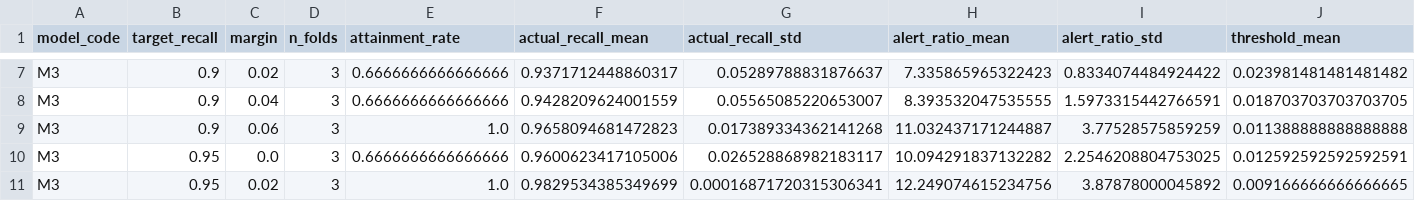
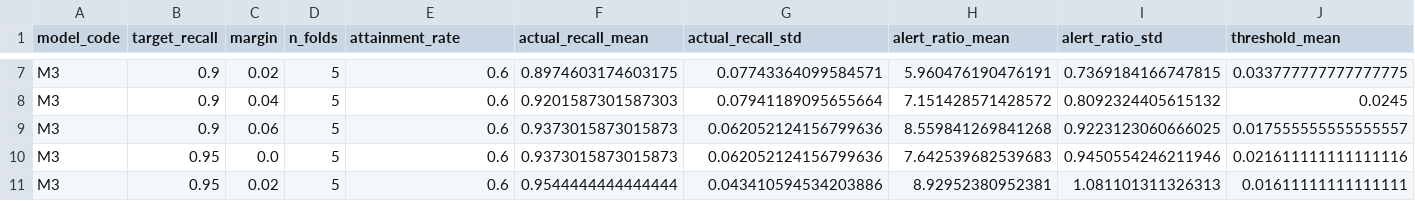
Before and after one commit to MooreCheng-code/test, a CSV file: docs/code_learning/lab_snapshots/lab_06_threshold_transfer_snapshot.csv, drawn as a sheet; only a part is shown, gaps mark what is left out; the diff covers the shown part only; the diff names each change by its address in the sheet, - before the commit and + after, or states it on an @@ line.

```diff
--- a/docs/code_learning/lab_snapshots/lab_06_threshold_transfer_snapshot.csv
+++ b/docs/code_learning/lab_snapshots/lab_06_threshold_transfer_snapshot.csv
-D7:D11 (n_folds): 3
+D7:D11 (n_folds): 5
-E7:E8 (attainment_rate): 0.6666666666666666
+E7:E8 (attainment_rate): 0.6
-F7 (actual_recall_mean): 0.9371712448860317
+F7 (actual_recall_mean): 0.8974603174603175
-G7 (actual_recall_std): 0.05289788831876637
+G7 (actual_recall_std): 0.07743364099584571
-H7 (alert_ratio_mean): 7.335865965322423
+H7 (alert_ratio_mean): 5.960476190476191
-I7 (alert_ratio_std): 0.8334074484924422
+I7 (alert_ratio_std): 0.7369184166747815
-J7 (threshold_mean): 0.023981481481481482
+J7 (threshold_mean): 0.033777777777777775
-F8 (actual_recall_mean): 0.9428209624001559
+F8 (actual_recall_mean): 0.9201587301587303
-G8 (actual_recall_std): 0.05565085220653007
+G8 (actual_recall_std): 0.07941189095655664
-H8 (alert_ratio_mean): 8.393532047535555
+H8 (alert_ratio_mean): 7.151428571428572
-I8 (alert_ratio_std): 1.5973315442766591
+I8 (alert_ratio_std): 0.8092324405615132
-J8 (threshold_mean): 0.018703703703703705
+J8 (threshold_mean): 0.0245
-E9 (attainment_rate): 1.0
+E9 (attainment_rate): 0.6
-F9 (actual_recall_mean): 0.9658094681472823
+F9 (actual_recall_mean): 0.9373015873015873
-G9 (actual_recall_std): 0.017389334362141268
+G9 (actual_recall_std): 0.062052124156799636
-H9 (alert_ratio_mean): 11.032437171244887
+H9 (alert_ratio_mean): 8.559841269841268
-I9 (alert_ratio_std): 3.77528575859259
+I9 (alert_ratio_std): 0.9223123060666025
-J9 (threshold_mean): 0.011388888888888888
+J9 (threshold_mean): 0.017555555555555557
-E10 (attainment_rate): 0.6666666666666666
+E10 (attainment_rate): 0.6
-F10 (actual_recall_mean): 0.9600623417105006
+F10 (actual_recall_mean): 0.9373015873015873
-G10 (actual_recall_std): 0.026528868982183117
+G10 (actual_recall_std): 0.062052124156799636
-H10 (alert_ratio_mean): 10.094291837132282
+H10 (alert_ratio_mean): 7.642539682539683
-I10 (alert_ratio_std): 2.2546208804753025
+I10 (alert_ratio_std): 0.9450554246211946
-J10 (threshold_mean): 0.012592592592592591
+J10 (threshold_mean): 0.021611111111111116
-E11 (attainment_rate): 1.0
+E11 (attainment_rate): 0.6
-F11 (actual_recall_mean): 0.9829534385349699
+F11 (actual_recall_mean): 0.9544444444444444
-G11 (actual_recall_std): 0.00016871720315306341
+G11 (actual_recall_std): 0.043410594534203886
-H11 (alert_ratio_mean): 12.249074615234756
+H11 (alert_ratio_mean): 8.92952380952381
-I11 (alert_ratio_std): 3.87878000045892
+I11 (alert_ratio_std): 1.081101311326313
-J11 (threshold_mean): 0.009166666666666665
+J11 (threshold_mean): 0.01611111111111111
```
Also changed, not shown: 47 edited cells elsewhere in this file, docs/code_learning/lab_snapshots/lab_06_recall_alert_curve_snapshot.csv, 6 other files.
